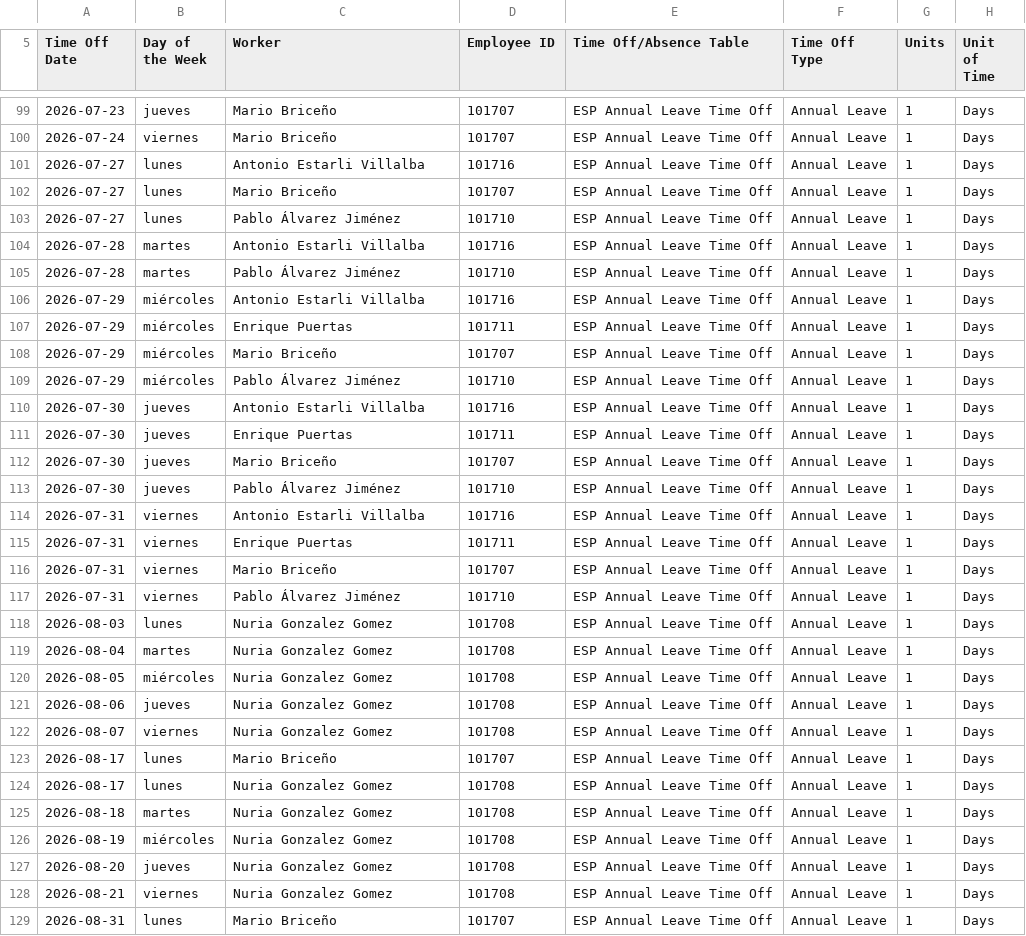
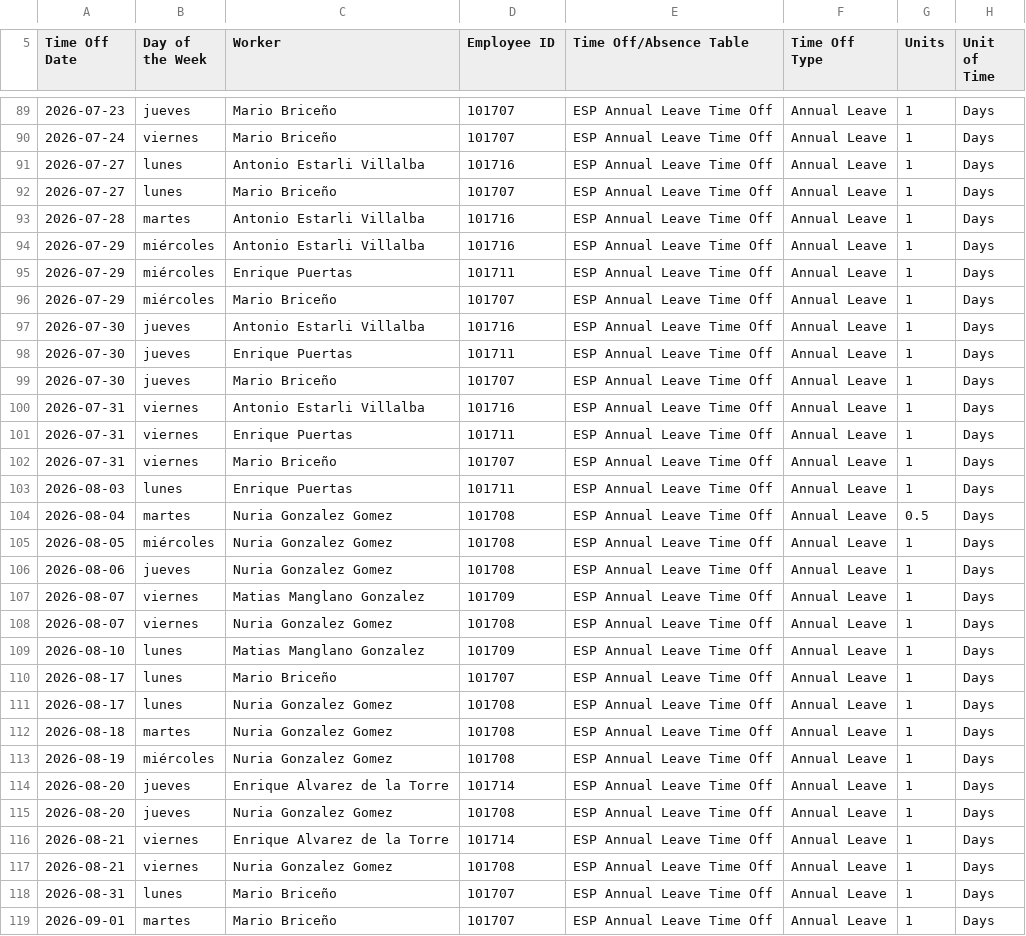
Before and after one commit to nicolasdij/jira-scrum-etl, a CSV file: data/workday-time_off.csv, drawn as a sheet; only a part is shown, gaps mark what is left out; the shorter side is filled out with more unchanged rows; the diff covers the shown part only.

```diff
--- a/data/workday-time_off.csv
+++ b/data/workday-time_off.csv
@@ -108,5 +98,3 @@ Time Off Date,Day of the Week,Worker,Employee ID,Time Off/Absence Table,Time Off
 2026-07-27,lunes,Mario Briceño,101707,ESP Annual Leave Time Off,Annual Leave,1,Days
-2026-07-27,lunes,Pablo Álvarez Jiménez,101710,ESP Annual Leave Time Off,Annual Leave,1,Days
 2026-07-28,martes,Antonio Estarli Villalba,101716,ESP Annual Leave Time Off,Annual Leave,1,Days
-2026-07-28,martes,Pablo Álvarez Jiménez,101710,ESP Annual Leave Time Off,Annual Leave,1,Days
 2026-07-29,miércoles,Antonio Estarli Villalba,101716,ESP Annual Leave Time Off,Annual Leave,1,Days
@@ -114,3 +102,2 @@ Time Off Date,Day of the Week,Worker,Employee ID,Time Off/Absence Table,Time Off
 2026-07-29,miércoles,Mario Briceño,101707,ESP Annual Leave Time Off,Annual Leave,1,Days
-2026-07-29,miércoles,Pablo Álvarez Jiménez,101710,ESP Annual Leave Time Off,Annual Leave,1,Days
 2026-07-30,jueves,Antonio Estarli Villalba,101716,ESP Annual Leave Time Off,Annual Leave,1,Days
@@ -118,3 +105,2 @@ Time Off Date,Day of the Week,Worker,Employee ID,Time Off/Absence Table,Time Off
 2026-07-30,jueves,Mario Briceño,101707,ESP Annual Leave Time Off,Annual Leave,1,Days
-2026-07-30,jueves,Pablo Álvarez Jiménez,101710,ESP Annual Leave Time Off,Annual Leave,1,Days
 2026-07-31,viernes,Antonio Estarli Villalba,101716,ESP Annual Leave Time Off,Annual Leave,1,Days
@@ -122,8 +108,9 @@ Time Off Date,Day of the Week,Worker,Employee ID,Time Off/Absence Table,Time Off
 2026-07-31,viernes,Mario Briceño,101707,ESP Annual Leave Time Off,Annual Leave,1,Days
-2026-07-31,viernes,Pablo Álvarez Jiménez,101710,ESP Annual Leave Time Off,Annual Leave,1,Days
-2026-08-03,lunes,Nuria Gonzalez Gomez,101708,ESP Annual Leave Time Off,Annual Leave,1,Days
-2026-08-04,martes,Nuria Gonzalez Gomez,101708,ESP Annual Leave Time Off,Annual Leave,1,Days
+2026-08-03,lunes,Enrique Puertas,101711,ESP Annual Leave Time Off,Annual Leave,1,Days
+2026-08-04,martes,Nuria Gonzalez Gomez,101708,ESP Annual Leave Time Off,Annual Leave,0.5,Days
 2026-08-05,miércoles,Nuria Gonzalez Gomez,101708,ESP Annual Leave Time Off,Annual Leave,1,Days
 2026-08-06,jueves,Nuria Gonzalez Gomez,101708,ESP Annual Leave Time Off,Annual Leave,1,Days
+2026-08-07,viernes,Matias Manglano Gonzalez,101709,ESP Annual Leave Time Off,Annual Leave,1,Days
 2026-08-07,viernes,Nuria Gonzalez Gomez,101708,ESP Annual Leave Time Off,Annual Leave,1,Days
+2026-08-10,lunes,Matias Manglano Gonzalez,101709,ESP Annual Leave Time Off,Annual Leave,1,Days
 2026-08-17,lunes,Mario Briceño,101707,ESP Annual Leave Time Off,Annual Leave,1,Days
@@ -132,3 +119,5 @@ Time Off Date,Day of the Week,Worker,Employee ID,Time Off/Absence Table,Time Off
 2026-08-19,miércoles,Nuria Gonzalez Gomez,101708,ESP Annual Leave Time Off,Annual Leave,1,Days
+2026-08-20,jueves,Enrique Alvarez de la Torre,101714,ESP Annual Leave Time Off,Annual Leave,1,Days
 2026-08-20,jueves,Nuria Gonzalez Gomez,101708,ESP Annual Leave Time Off,Annual Leave,1,Days
+2026-08-21,viernes,Enrique Alvarez de la Torre,101714,ESP Annual Leave Time Off,Annual Leave,1,Days
 2026-08-21,viernes,Nuria Gonzalez Gomez,101708,ESP Annual Leave Time Off,Annual Leave,1,Days
```
Also changed, not shown: 11 removed rows, 6 moved rows and 8 edited cells elsewhere in this file.
